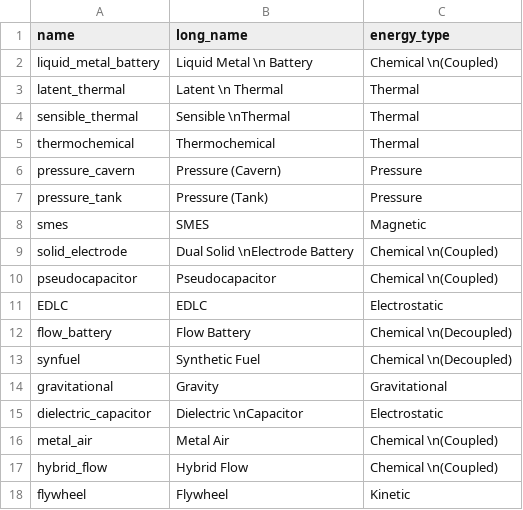
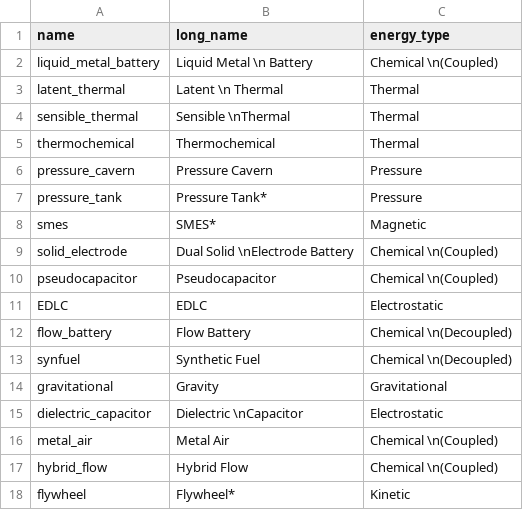
Before and after one commit to energy-storage-analysis/LDES-Survey, a CSV file: cap_cost/analysis/tech_lookup.csv, drawn as a sheet.

```diff
--- a/cap_cost/analysis/tech_lookup.csv
+++ b/cap_cost/analysis/tech_lookup.csv
@@ -5,5 +5,5 @@ sensible_thermal,Sensible \nThermal,Thermal
 thermochemical,Thermochemical,Thermal
-pressure_cavern,Pressure (Cavern),Pressure
-pressure_tank,Pressure (Tank),Pressure
-smes,SMES,Magnetic
+pressure_cavern,Pressure Cavern,Pressure
+pressure_tank,Pressure Tank*,Pressure
+smes,SMES*,Magnetic
 solid_electrode,Dual Solid \nElectrode Battery,Chemical \n(Coupled)
@@ -17,2 +17,2 @@ metal_air,Metal Air,Chemical \n(Coupled)
 hybrid_flow,Hybrid Flow,Chemical \n(Coupled)
-flywheel,Flywheel,Kinetic
+flywheel,Flywheel*,Kinetic
```
Also changed, not shown: 2 other files.
